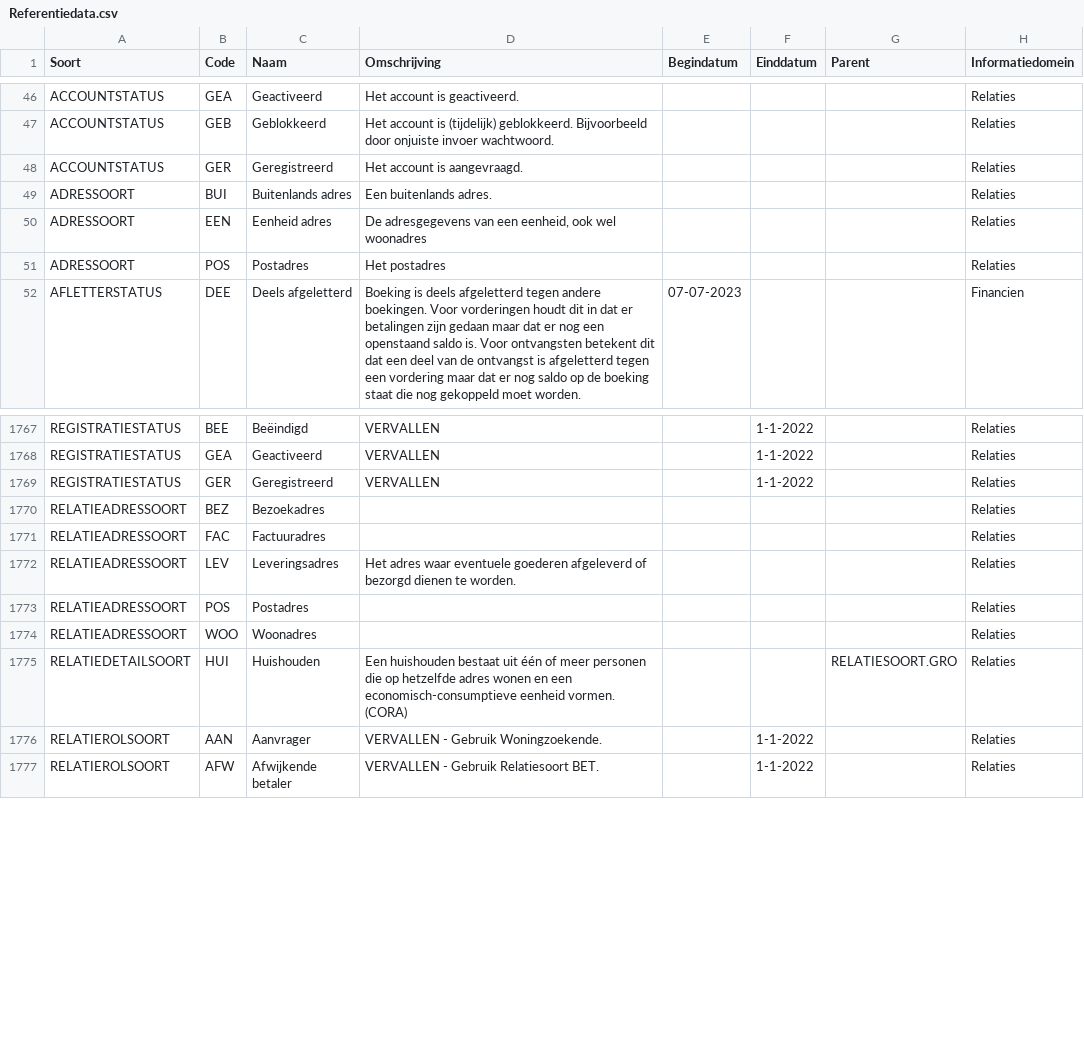
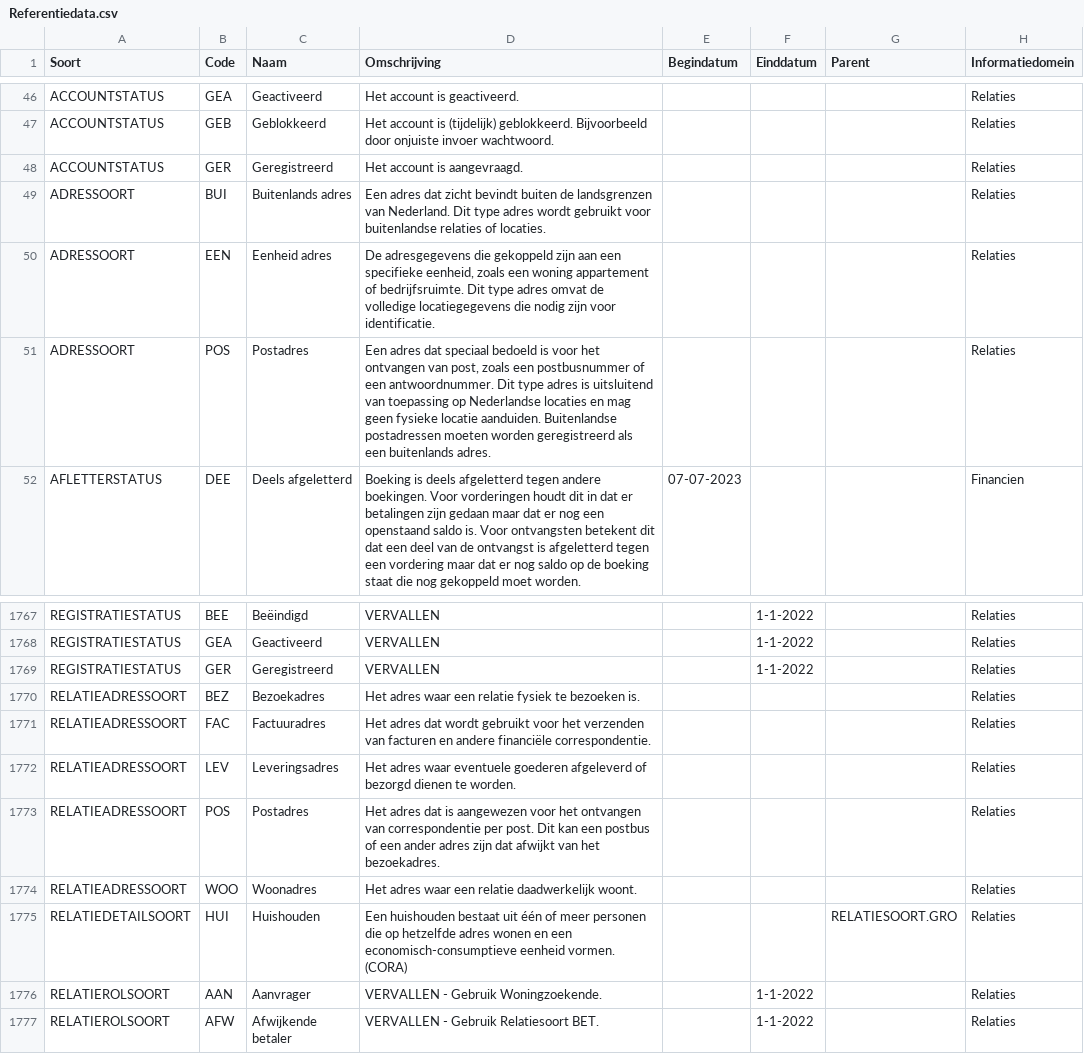
Before and after one commit to Aedes-datastandaarden/vera-referentiedata, a CSV file: Referentiedata.csv, drawn as a sheet; only a part is shown, gaps mark what is left out.

Commit message:
20241206-adressoort-relatieadressoort (#173)

```diff
--- a/Referentiedata.csv
+++ b/Referentiedata.csv
@@ -48,5 +48,5 @@ ACCOUNTSTATUS;GEB;Geblokkeerd;Het account is (tijdelijk) geblokkeerd. Bijvoorbee
 ACCOUNTSTATUS;GER;Geregistreerd;Het account is aangevraagd.;;;;Relaties
-ADRESSOORT;BUI;Buitenlands adres;Een buitenlands adres.;;;;Relaties
-ADRESSOORT;EEN;Eenheid adres;De adresgegevens van een eenheid, ook wel woonadres;;;;Relaties
-ADRESSOORT;POS;Postadres;Het postadres;;;;Relaties
+ADRESSOORT;BUI;Buitenlands adres;Een adres dat zicht bevindt buiten de landsgrenzen van Nederland. Dit type adres wordt gebruikt voor buitenlandse relaties of locaties.;;;;Relaties
+ADRESSOORT;EEN;Eenheid adres;De adresgegevens die gekoppeld zijn aan een specifieke eenheid, zoals een woning appartement of bedrijfsruimte. Dit type adres omvat de volledige locatiegegevens die nodig zijn voor identificatie.;;;;Relaties
+ADRESSOORT;POS;Postadres;Een adres dat speciaal bedoeld is voor het ontvangen van post, zoals een postbusnummer of een antwoordnummer. Dit type adres is uitsluitend van toepassing op Nederlandse locaties en mag geen fysieke locatie aanduiden. Buitenlandse postadressen moeten worden geregistreerd als een buitenlands adres.;;;;Relaties
 AFLETTERSTATUS;DEE;Deels afgeletterd;Boeking is deels afgeletterd tegen andere boekingen. Voor vorderingen houdt dit in dat er betalingen zijn gedaan maar dat er nog een openstaand saldo is. Voor ontvangsten betekent dit dat een deel van de ontvangst is afgeletterd tegen een vordering maar dat er nog saldo op de boeking staat die nog gekoppeld moet worden.;07-07-2023;;;Financien
@@ -1769,7 +1769,7 @@ REGISTRATIESTATUS;GEA;Geactiveerd;VERVALLEN;;1-1-2022;;Relaties
 REGISTRATIESTATUS;GER;Geregistreerd;VERVALLEN;;1-1-2022;;Relaties
-RELATIEADRESSOORT;BEZ;Bezoekadres;;;;;Relaties
-RELATIEADRESSOORT;FAC;Factuuradres;;;;;Relaties
+RELATIEADRESSOORT;BEZ;Bezoekadres;Het adres waar een relatie fysiek te bezoeken is.;;;;Relaties
+RELATIEADRESSOORT;FAC;Factuuradres;Het adres dat wordt gebruikt voor het verzenden van facturen en andere financiële correspondentie.;;;;Relaties
 RELATIEADRESSOORT;LEV;Leveringsadres;Het adres waar eventuele goederen afgeleverd of bezorgd dienen te worden.;;;;Relaties
-RELATIEADRESSOORT;POS;Postadres;;;;;Relaties
-RELATIEADRESSOORT;WOO;Woonadres;;;;;Relaties
+RELATIEADRESSOORT;POS;Postadres;Het adres dat is aangewezen voor het ontvangen van correspondentie per post. Dit kan een postbus of een ander adres zijn dat afwijkt van het bezoekadres.;;;;Relaties
+RELATIEADRESSOORT;WOO;Woonadres;Het adres waar een relatie daadwerkelijk woont.;;;;Relaties
 RELATIEDETAILSOORT;HUI;Huishouden;Een huishouden bestaat uit één of meer personen die op hetzelfde adres wonen en een economisch-consumptieve eenheid vormen. (CORA);;;RELATIESOORT.GRO;Relaties
```
